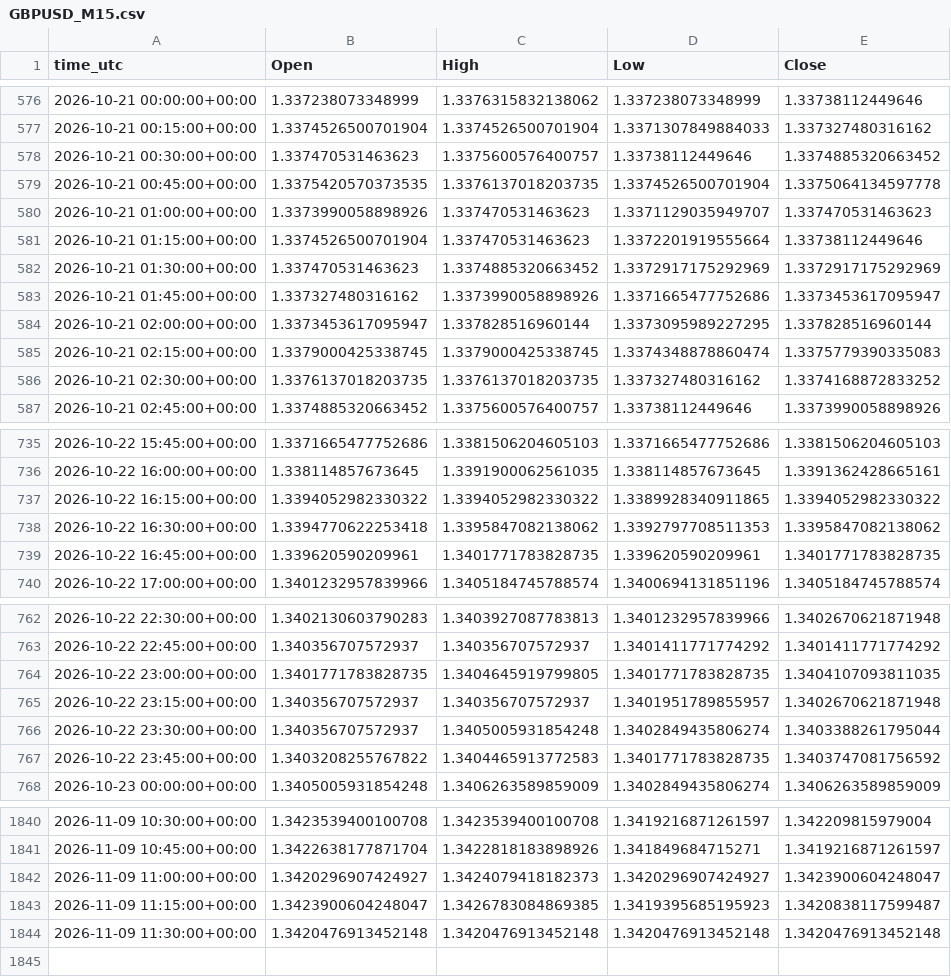
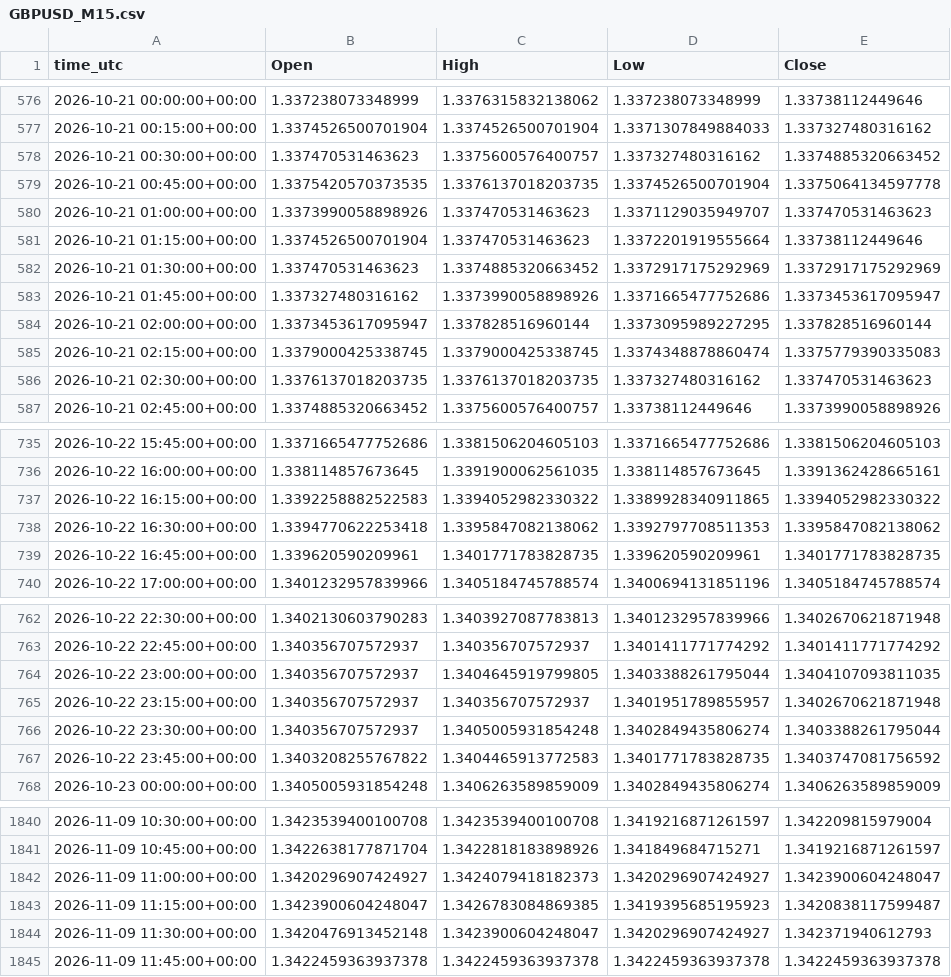
Before and after one commit to ClaireAce/Trading-Data, a CSV file: data/GBPUSD_M15.csv, drawn as a sheet; only a part is shown, gaps mark what is left out; the diff covers the shown part only.

```diff
--- a/data/GBPUSD_M15.csv
+++ b/data/GBPUSD_M15.csv
@@ -577,3 +577,3 @@ time_utc,Open,High,Low,Close
 2026-10-21 00:15:00+00:00,1.3374526500701904,1.3374526500701904,1.3371307849884033,1.337327480316162
-2026-10-21 00:30:00+00:00,1.337470531463623,1.3375600576400757,1.33738112449646,1.3374885320663452
+2026-10-21 00:30:00+00:00,1.337470531463623,1.3375600576400757,1.337327480316162,1.3374885320663452
 2026-10-21 00:45:00+00:00,1.3375420570373535,1.3376137018203735,1.3374526500701904,1.3375064134597778
@@ -585,3 +585,3 @@ time_utc,Open,High,Low,Close
 2026-10-21 02:15:00+00:00,1.3379000425338745,1.3379000425338745,1.3374348878860474,1.3375779390335083
-2026-10-21 02:30:00+00:00,1.3376137018203735,1.3376137018203735,1.337327480316162,1.3374168872833252
+2026-10-21 02:30:00+00:00,1.3376137018203735,1.3376137018203735,1.337327480316162,1.337470531463623
 2026-10-21 02:45:00+00:00,1.3374885320663452,1.3375600576400757,1.33738112449646,1.3373990058898926
@@ -736,3 +736,3 @@ time_utc,Open,High,Low,Close
 2026-10-22 16:00:00+00:00,1.338114857673645,1.3391900062561035,1.338114857673645,1.3391362428665161
-2026-10-22 16:15:00+00:00,1.3394052982330322,1.3394052982330322,1.3389928340911865,1.3394052982330322
+2026-10-22 16:15:00+00:00,1.3392258882522583,1.3394052982330322,1.3389928340911865,1.3394052982330322
 2026-10-22 16:30:00+00:00,1.3394770622253418,1.3395847082138062,1.3392797708511353,1.3395847082138062
@@ -763,3 +763,3 @@ time_utc,Open,High,Low,Close
 2026-10-22 22:45:00+00:00,1.340356707572937,1.340356707572937,1.3401411771774292,1.3401411771774292
-2026-10-22 23:00:00+00:00,1.3401771783828735,1.3404645919799805,1.3401771783828735,1.3404107093811035
+2026-10-22 23:00:00+00:00,1.340356707572937,1.3404645919799805,1.3403388261795044,1.3404107093811035
 2026-10-22 23:15:00+00:00,1.340356707572937,1.340356707572937,1.3401951789855957,1.3402670621871948
@@ -1843,2 +1843,3 @@ time_utc,Open,High,Low,Close
 2026-11-09 11:15:00+00:00,1.3423900604248047,1.3426783084869385,1.3419395685195923,1.3420838117599487
-2026-11-09 11:30:00+00:00,1.3420476913452148,1.3420476913452148,1.3420476913452148,1.3420476913452148
+2026-11-09 11:30:00+00:00,1.3420476913452148,1.3423900604248047,1.3420296907424927,1.342371940612793
+2026-11-09 11:45:00+00:00,1.3422459363937378,1.3422459363937378,1.3422459363937378,1.3422459363937378
```
Also changed, not shown: 2 edited cells elsewhere in this file, data/EURUSD_M15.csv, data/EURUSD_M5.csv, 8 other files.
